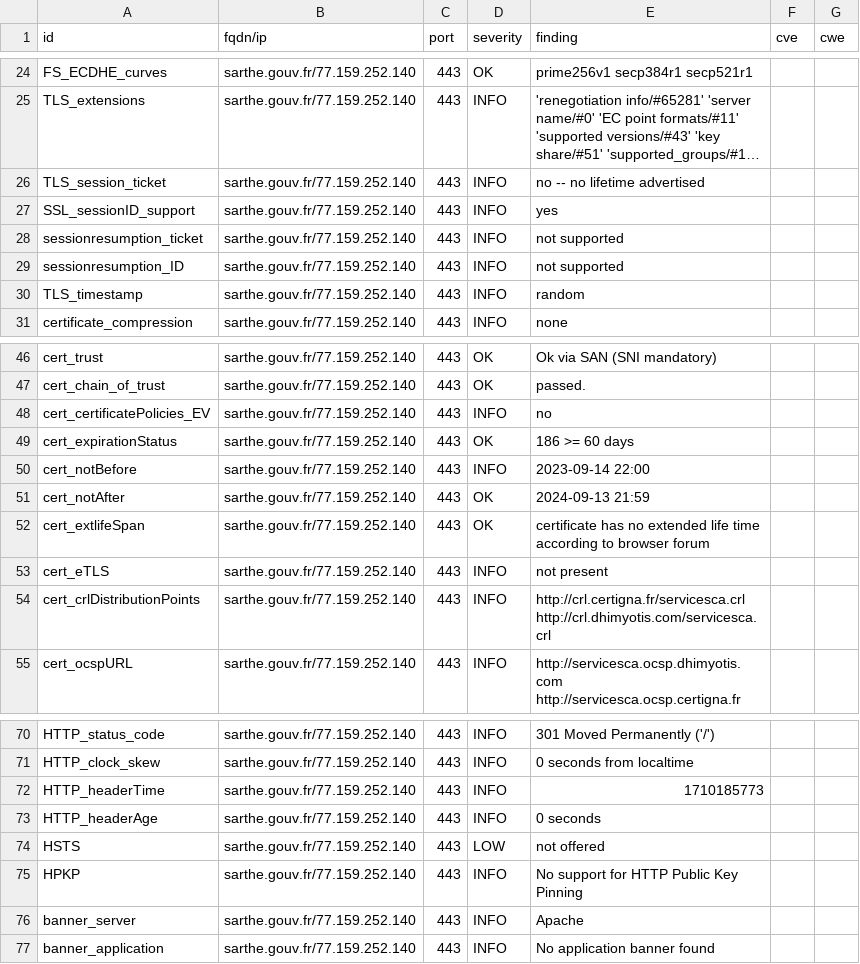
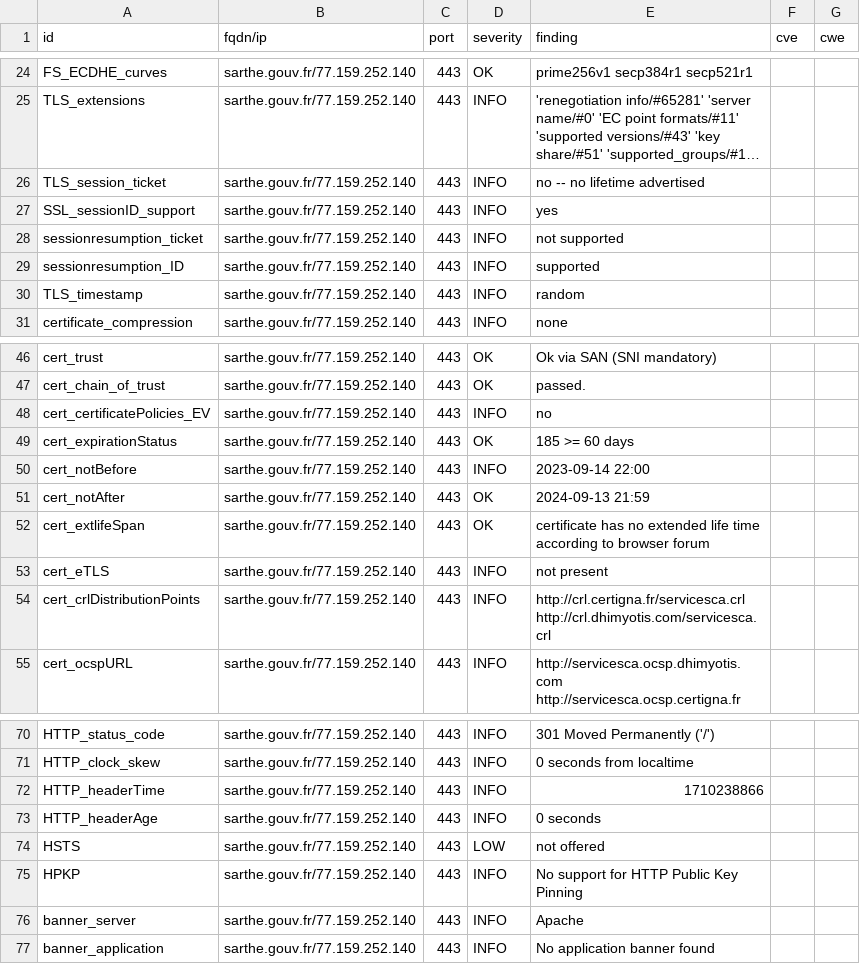
Before and after one commit to GKO-org/dashlordPrd9, a CSV file: results/aHR0cHM6Ly9zYXJ0aGUuZ291di5mcg==/testssl.csv, drawn as a sheet; only a part is shown, gaps mark what is left out; long unchanged cells end in ….

```diff
--- a/results/aHR0cHM6Ly9zYXJ0aGUuZ291di5mcg==/testssl.csv
+++ b/results/aHR0cHM6Ly9zYXJ0aGUuZ291di5mcg==/testssl.csv
@@ -28,3 +28,3 @@
 "sessionresumption_ticket","sarthe.gouv.fr/77.159.252.140","443","INFO","not supported","",""
-"sessionresumption_ID","sarthe.gouv.fr/77.159.252.140","443","INFO","not supported","",""
+"sessionresumption_ID","sarthe.gouv.fr/77.159.252.140","443","INFO","supported","",""
 "TLS_timestamp","sarthe.gouv.fr/77.159.252.140","443","INFO","random","",""
@@ -48,3 +48,3 @@
 "cert_certificatePolicies_EV","sarthe.gouv.fr/77.159.252.140","443","INFO","no","",""
-"cert_expirationStatus","sarthe.gouv.fr/77.159.252.140","443","OK","186 >= 60 days","",""
+"cert_expirationStatus","sarthe.gouv.fr/77.159.252.140","443","OK","185 >= 60 days","",""
 "cert_notBefore","sarthe.gouv.fr/77.159.252.140","443","INFO","2023-09-14 22:00","",""
@@ -71,3 +71,3 @@
 "HTTP_clock_skew","sarthe.gouv.fr/77.159.252.140","443","INFO","0 seconds from localtime","",""
-"HTTP_headerTime","sarthe.gouv.fr/77.159.252.140","443","INFO","1710185773","",""
+"HTTP_headerTime","sarthe.gouv.fr/77.159.252.140","443","INFO","1710238866","",""
 "HTTP_headerAge","sarthe.gouv.fr/77.159.252.140","443","INFO","0 seconds","",""
```
Also changed, not shown: 8 other files.
